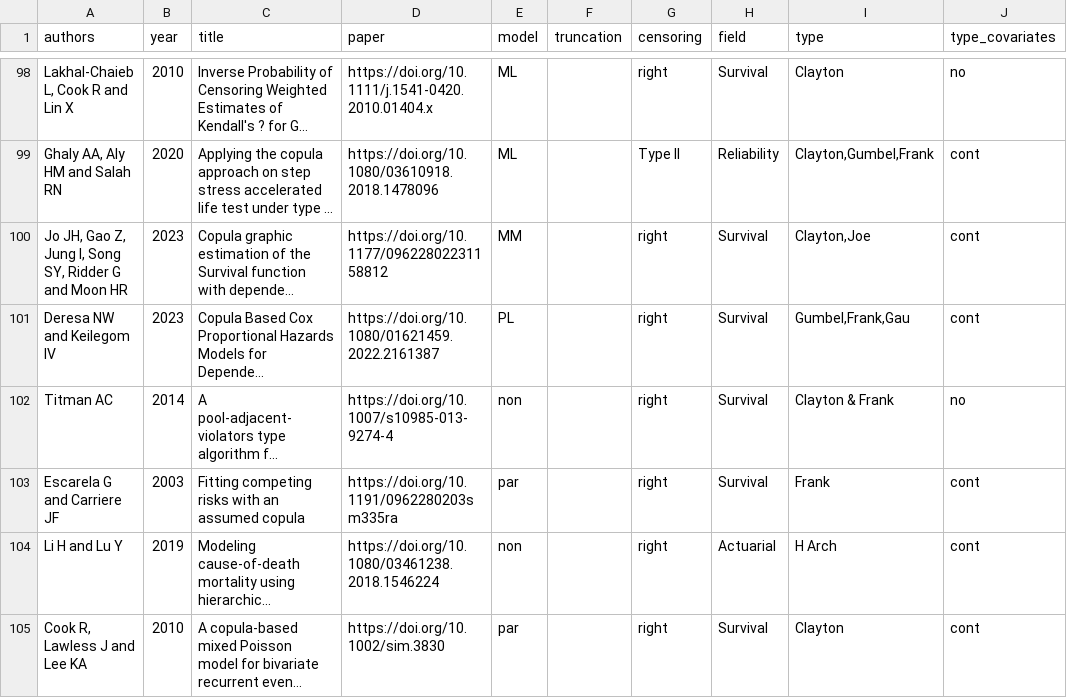
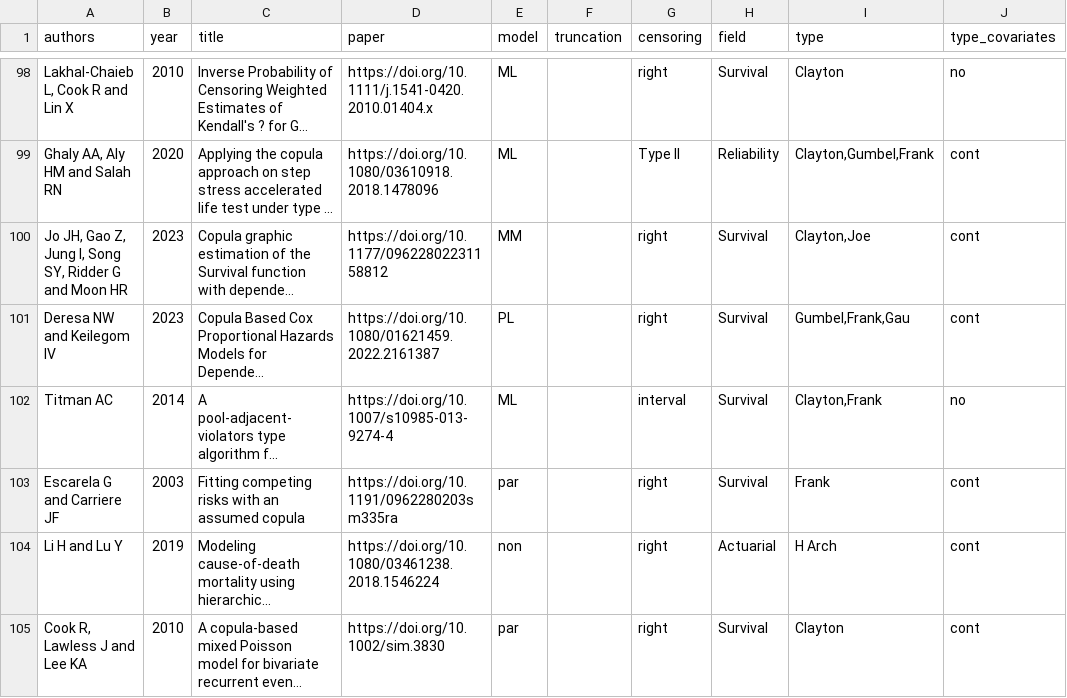
Before and after one commit to jmajakwara/Copula-CR, a CSV file: table.csv, drawn as a sheet; only a part is shown, gaps mark what is left out; long unchanged cells end in …; the diff names each change by its address in the sheet, - before the commit and + after, or states it on an @@ line.

Commit message:
Update table_L102.csv

```diff
--- a/table.csv
+++ b/table.csv
-E102 (model): non
+E102 (model): ML
-G102 (censoring): right
+G102 (censoring): interval
-I102 (type): Clayton & Frank
+I102 (type): Clayton,Frank
```
